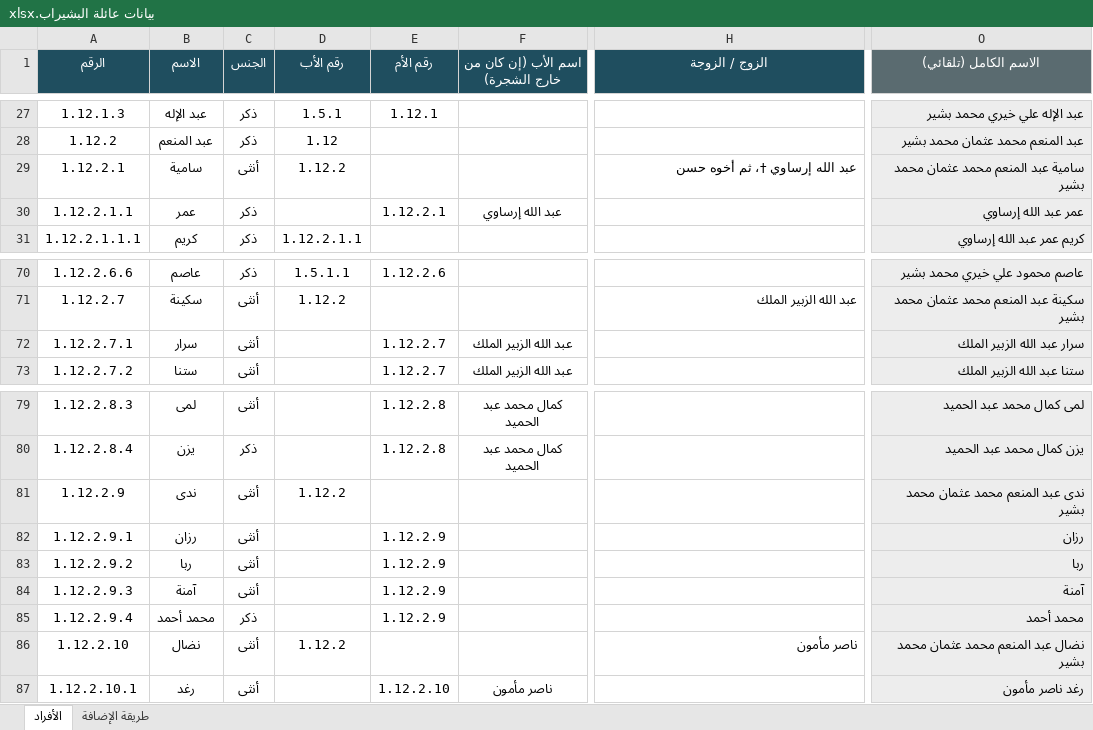
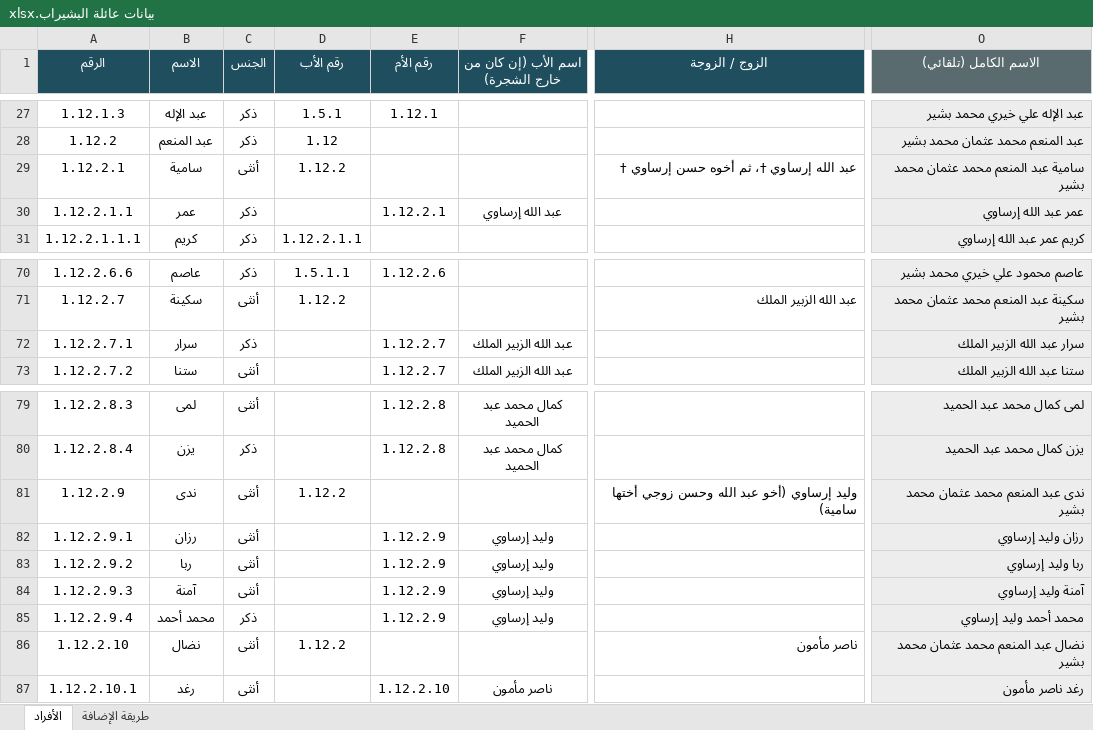
Before and after one commit to abdulhadibasheer11-debug/bashirab-family, an Excel workbook: source/بيانات عائلة البشيراب.xlsx, sheet الأفراد, drawn as a sheet; only a part is shown, gaps mark what is left out; values as stored, in another font and other column widths than the file's, no borders; the diff names each change by its address in the sheet, - before the commit and + after, or states it on an @@ line.

```diff
--- a/source/بيانات عائلة البشيراب.xlsx (sheet الأفراد)
+++ b/source/بيانات عائلة البشيراب.xlsx (sheet الأفراد)
-H29 (الزوج / الزوجة): عبد الله إرساوي †، ثم أخوه حسن
+H29 (الزوج / الزوجة): عبد الله إرساوي †، ثم أخوه حسن إرساوي †
-C72 (الجنس): أنثى
+C72 (الجنس): ذكر
-H81 (الزوج / الزوجة): (empty)
+H81 (الزوج / الزوجة): وليد إرساوي (أخو عبد الله وحسن زوجي أختها سامية)
-F82:F85 (اسم الأب (إن كان من خارج الشجرة)): (empty)
+F82:F85 (اسم الأب (إن كان من خارج الشجرة)): وليد إرساوي
-O82 (الاسم الكامل (تلقائي)): رزان
+O82 (الاسم الكامل (تلقائي)): رزان وليد إرساوي
-O83 (الاسم الكامل (تلقائي)): ربا
+O83 (الاسم الكامل (تلقائي)): ربا وليد إرساوي
-O84 (الاسم الكامل (تلقائي)): آمنة
+O84 (الاسم الكامل (تلقائي)): آمنة وليد إرساوي
-O85 (الاسم الكامل (تلقائي)): محمد أحمد
+O85 (الاسم الكامل (تلقائي)): محمد أحمد وليد إرساوي
```
Also changed, not shown: 6 other files.
